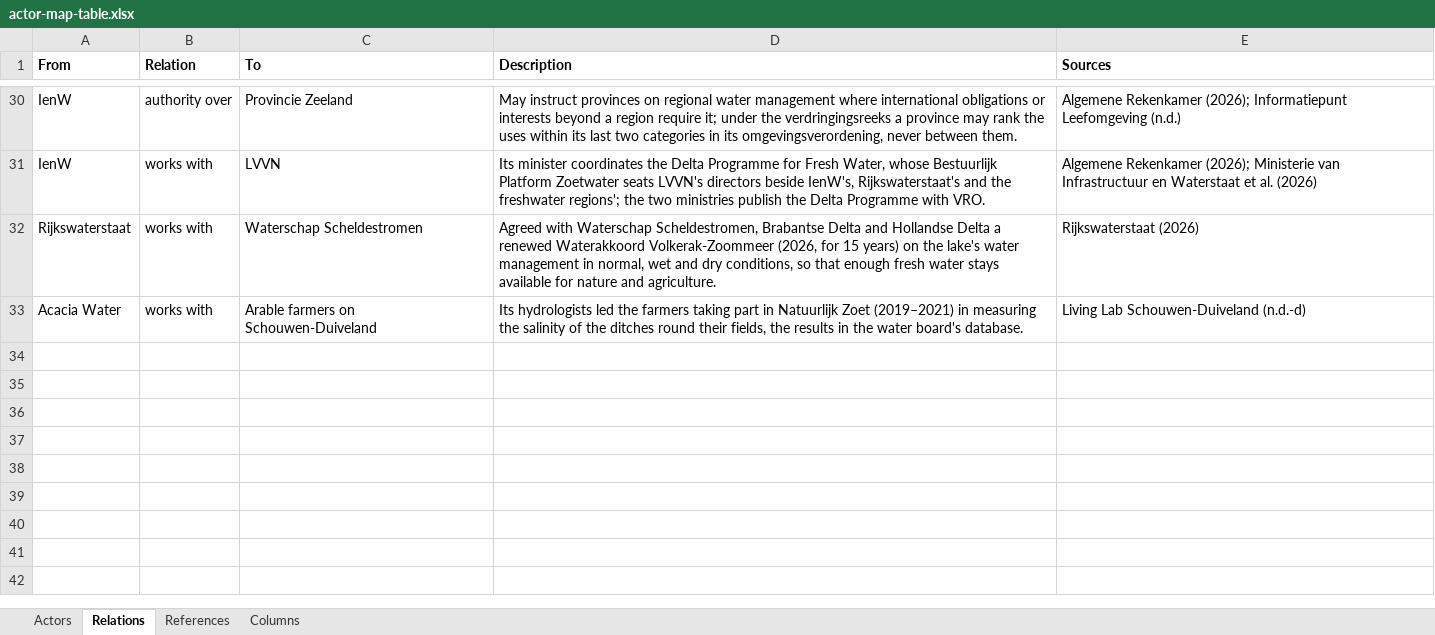
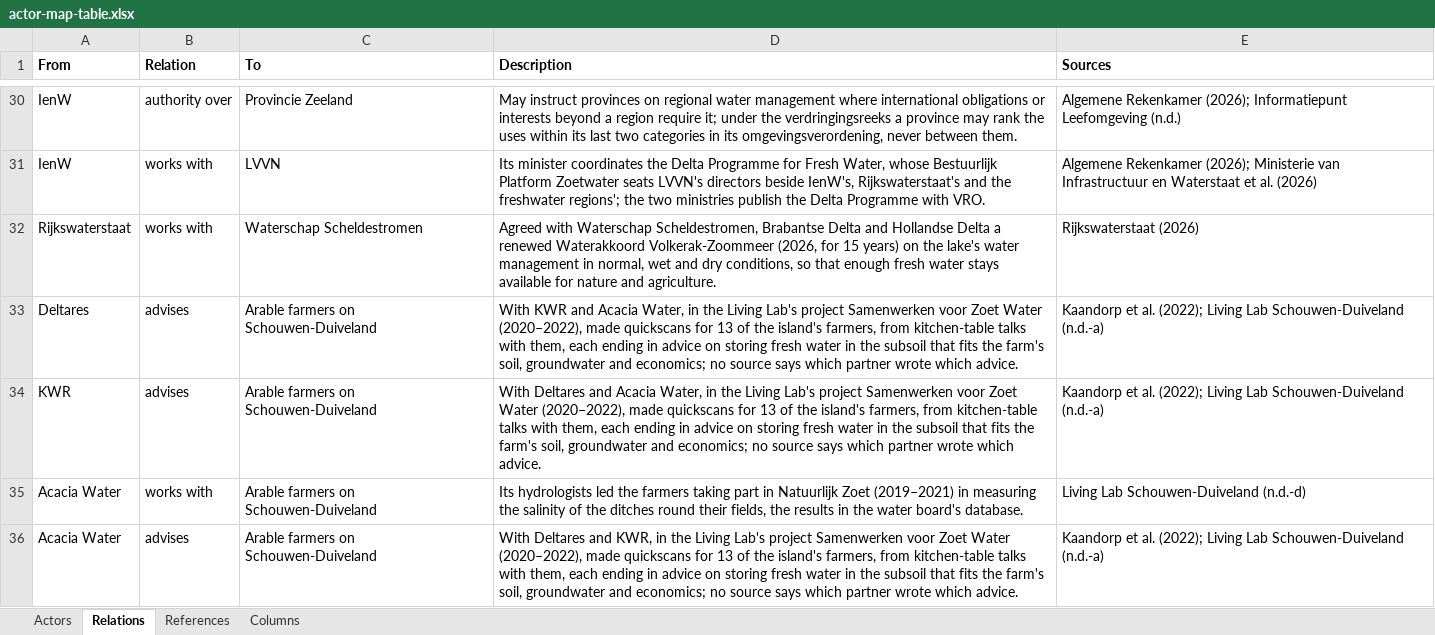
Before and after one commit to jordyzuidam2003-bot/zeeland-cld, an Excel workbook: docs/tables/actor-map-table.xlsx, sheet Relations, drawn as a sheet; only a part is shown, gaps mark what is left out; values as stored, in another font and other column widths than the file's, no borders; the diff names each change by its address in the sheet, - before the commit and + after, or states it on an @@ line.

Commit message:
Actor Map: Deltares, KWR and Acacia Water each advise the arable farmers (the 13 quickscans of Samenwerken voor Zoet Water, Kaandorp et al., 2022, pp. 9, 38), Jordy agreed; the DCC takes the new field no relations, its sources naming none it holds, with ask actors through the DCC, Jordy agreed; build.py counts no relations as relations filled and stops on it beside a relation (checked on a copy holding both), the table's Influences column, the page's panel and Kumu showing it, the README naming it; Deltares' line bowed 0.4 clear of KWR's box, the map's crossings 3 -> 7

```diff
--- a/docs/tables/actor-map-table.xlsx (sheet Relations)
+++ b/docs/tables/actor-map-table.xlsx (sheet Relations)
+row 33: Deltares | advises | Arable farmers on Schouwen-Duiveland | With KWR and Acacia Water, in the Living Lab's project Samenwerken voor Zoet Water (2020–2022), made quickscans for 13 of the island's farmers, from kitchen-table talks with them, each ending in advice on storing fresh water in the subsoil that fits the farm's soil, groundwater and economics; no source says which partner wrote which advice. | Kaandorp et al. (2022); Living Lab Schouwen-Duiveland (n.d.-a)
+row 34: KWR | advises | Arable farmers on Schouwen-Duiveland | With Deltares and Acacia Water, in the Living Lab's project Samenwerken voor Zoet Water (2020–2022), made quickscans for 13 of the island's farmers, from kitchen-table talks with them, each ending in advice on storing fresh water in the subsoil that fits the farm's soil, groundwater and economics; no source says which partner wrote which advice. | Kaandorp et al. (2022); Living Lab Schouwen-Duiveland (n.d.-a)
+row 36: Acacia Water | advises | Arable farmers on Schouwen-Duiveland | With Deltares and KWR, in the Living Lab's project Samenwerken voor Zoet Water (2020–2022), made quickscans for 13 of the island's farmers, from kitchen-table talks with them, each ending in advice on storing fresh water in the subsoil that fits the farm's soil, groundwater and economics; no source says which partner wrote which advice. | Kaandorp et al. (2022); Living Lab Schouwen-Duiveland (n.d.-a)
```
Also changed, not shown: sheet Actors, sheet Columns, docs/tables/sources-to-ask.xlsx, 9 other files.
